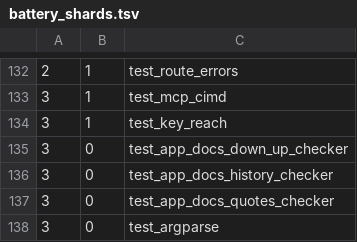
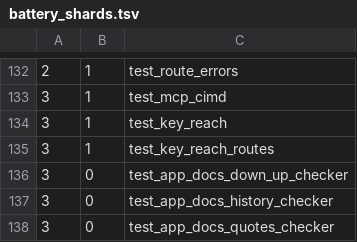
Before and after one commit to hsb3/task-manager-backend, a TSV file: scripts/battery_shards.tsv, drawn as a sheet; only a part is shown, gaps mark what is left out; the shorter side is filled out with more unchanged rows; the diff names each change by its address in the sheet, - before the commit and + after, or states it on an @@ line.

Commit message:
custom routes: a limited API key's reach in me, search, summary, trash, export and the workspace routes (key-scoping phase 5)
me lists only the key's workspace and counts only its projects; search,
summary, trash, export and read-all narrow to the reach; workspaces/trash,
deletion-impact, vocab, resolve-member-email and transfer-ownership answer
the route's own 404 outside it. Route descriptions say so.

Incidental repair: check_membership_status_guards' allowlist entry for the
me workspace query carries the new reach clause.

```diff
--- a/scripts/battery_shards.tsv
+++ b/scripts/battery_shards.tsv
+row 135: 3 | 1 | test_key_reach_routes
```
Also changed, not shown: 10 other files.
